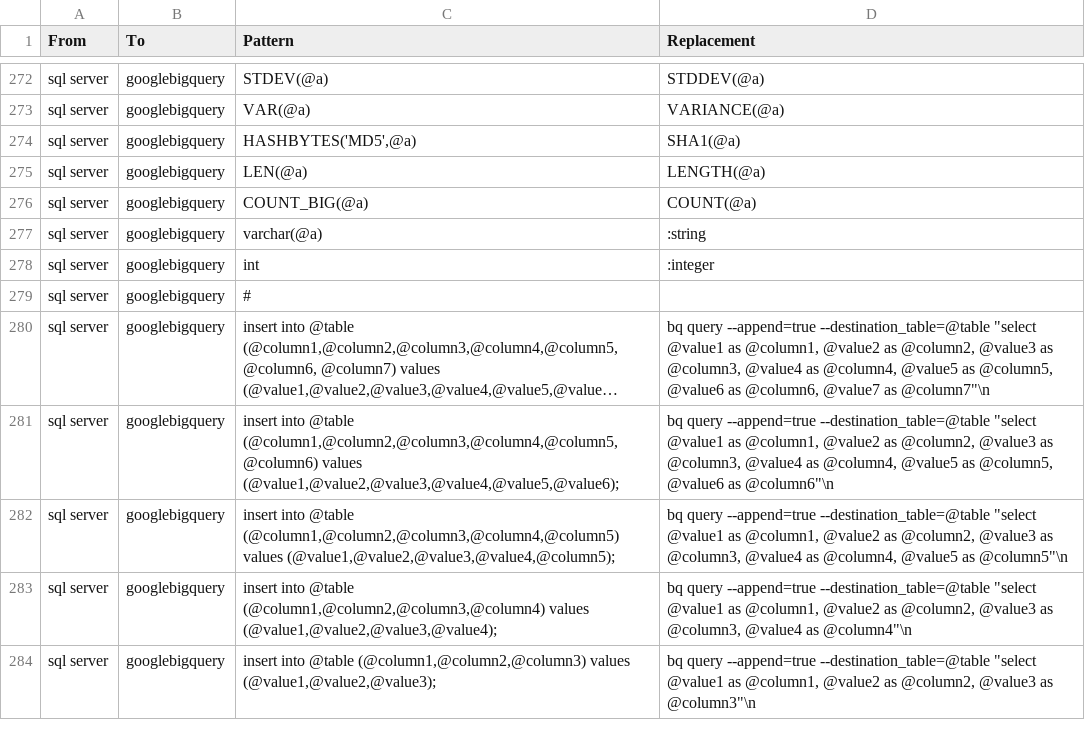
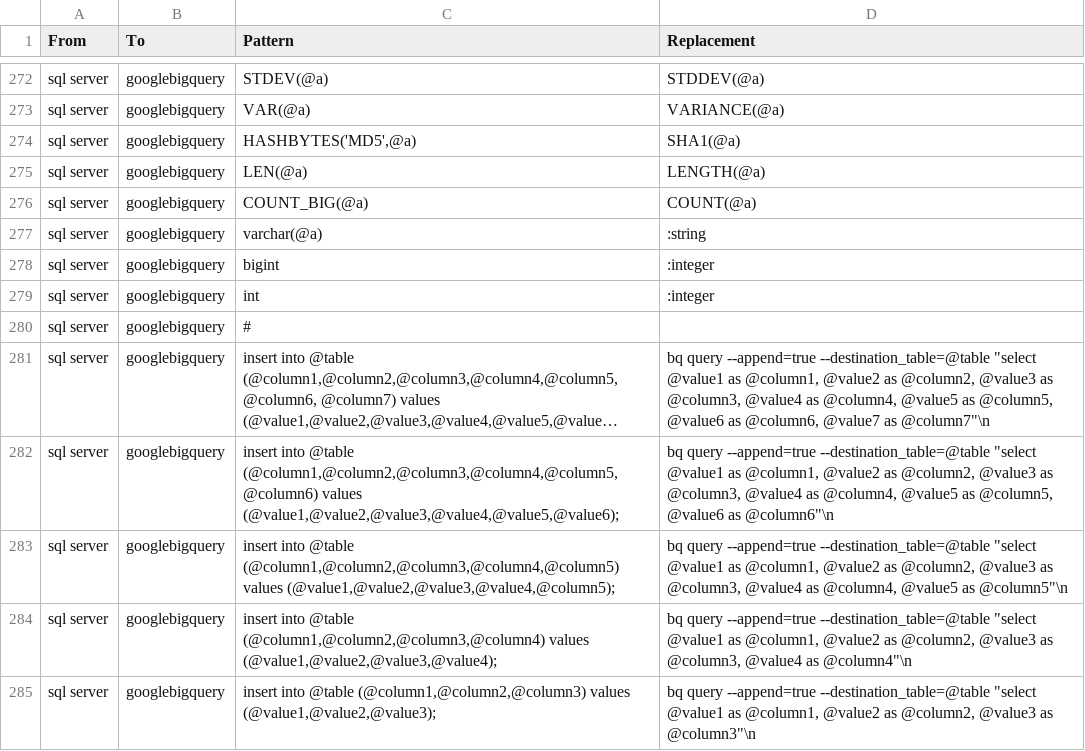
Before and after one commit to OHDSI/SqlRender, a CSV file: inst/csv/replacementPatterns.csv, drawn as a sheet; only a part is shown, gaps mark what is left out; long unchanged cells end in …; the diff names each change by its address in the sheet, - before the commit and + after, or states it on an @@ line.

Commit message:
bigint trans to gbq

```diff
--- a/inst/csv/replacementPatterns.csv
+++ b/inst/csv/replacementPatterns.csv
+row 278: sql server | googlebigquery | bigint | :integer
```
